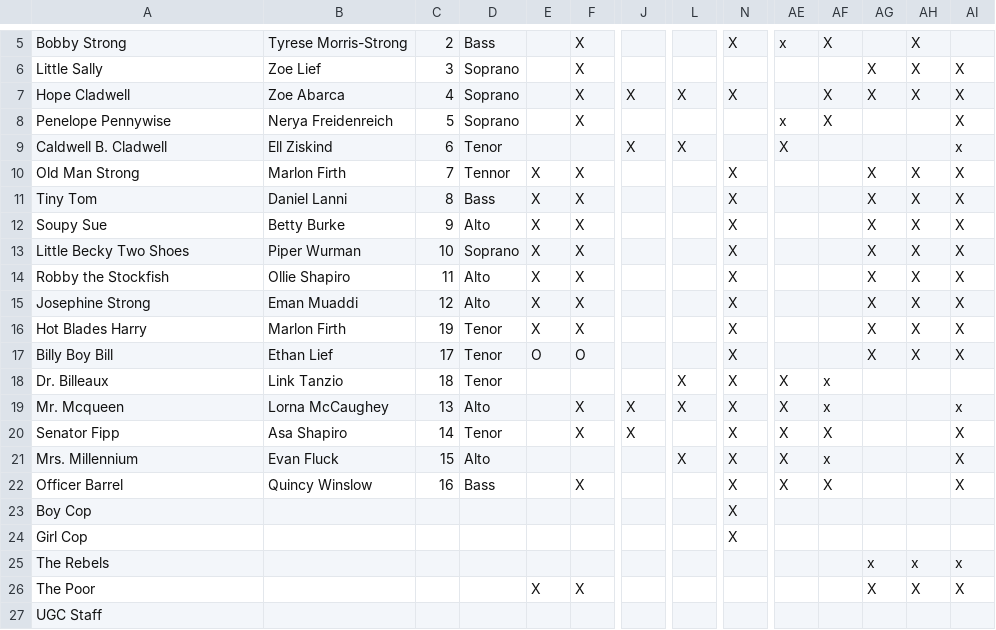
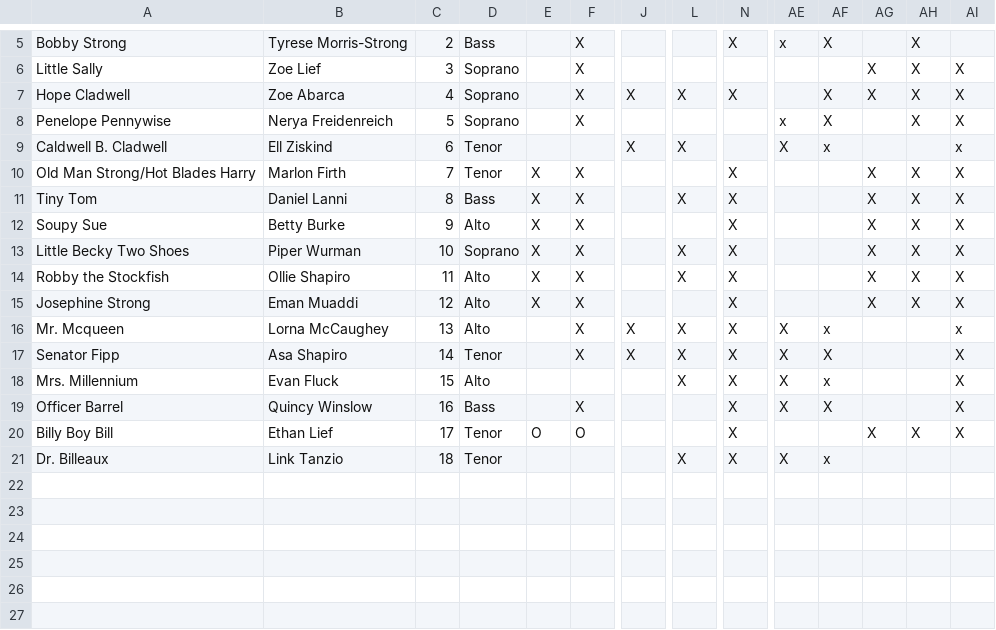
Before and after one commit to tnevins-klein/tmix-tools, a CSV file: tracking.csv, drawn as a sheet; only a part is shown, gaps mark what is left out; removed rows and columns are numbered as before the commit, all else as after; rows hold the shown columns only; the diff names each change by its address in the sheet, - before the commit and + after, or states it on an @@ line.

```diff
--- a/tracking.csv
+++ b/tracking.csv
-AH8: (empty)
+AH8: X
-AF9: (empty)
+AF9: x
-A10: Old Man Strong
+A10: Old Man Strong/Hot Blades Harry
-D10: Tennor
+D10: Tenor
-L11: (empty)
+L11: X
-L13:L14: (empty)
+L13:L14: X
-row 16: Hot Blades Harry | Marlon Firth | 19 | Tenor | X | X |  |  | X |  |  | X | X | X
@@ row 19 moved to row 16: Mr. Mcqueen @@
+row 17: Senator Fipp | Asa Shapiro | 14 | Tenor |  | X | X | X | X | X | X |  |  | X
@@ row 21 moved to row 18: Mrs. Millennium @@
@@ row 22 moved to row 19: Officer Barrel @@
-row 20: Senator Fipp | Asa Shapiro | 14 | Tenor |  | X | X |  | X | X | X |  |  | X
-row 23: Boy Cop |  |  |  |  |  |  |  | X
-row 24: Girl Cop |  |  |  |  |  |  |  | X
-row 25: The Rebels |  |  |  |  |  |  |  |  |  |  | x | x | x
-row 26: The Poor |  |  |  | X | X |  |  |  |  |  | X | X | X
-row 27: UGC Staff
```
Also changed, not shown: 3 other files.
